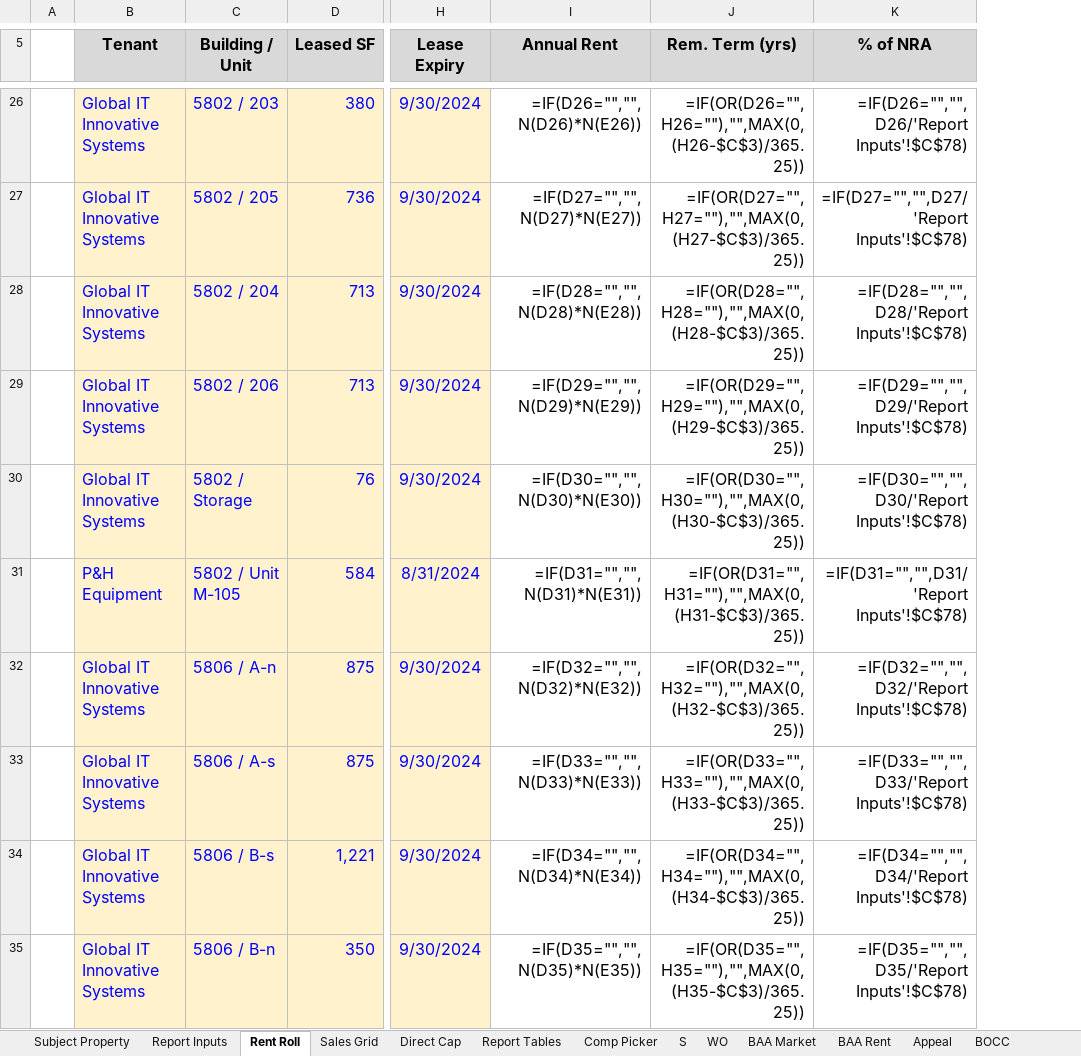
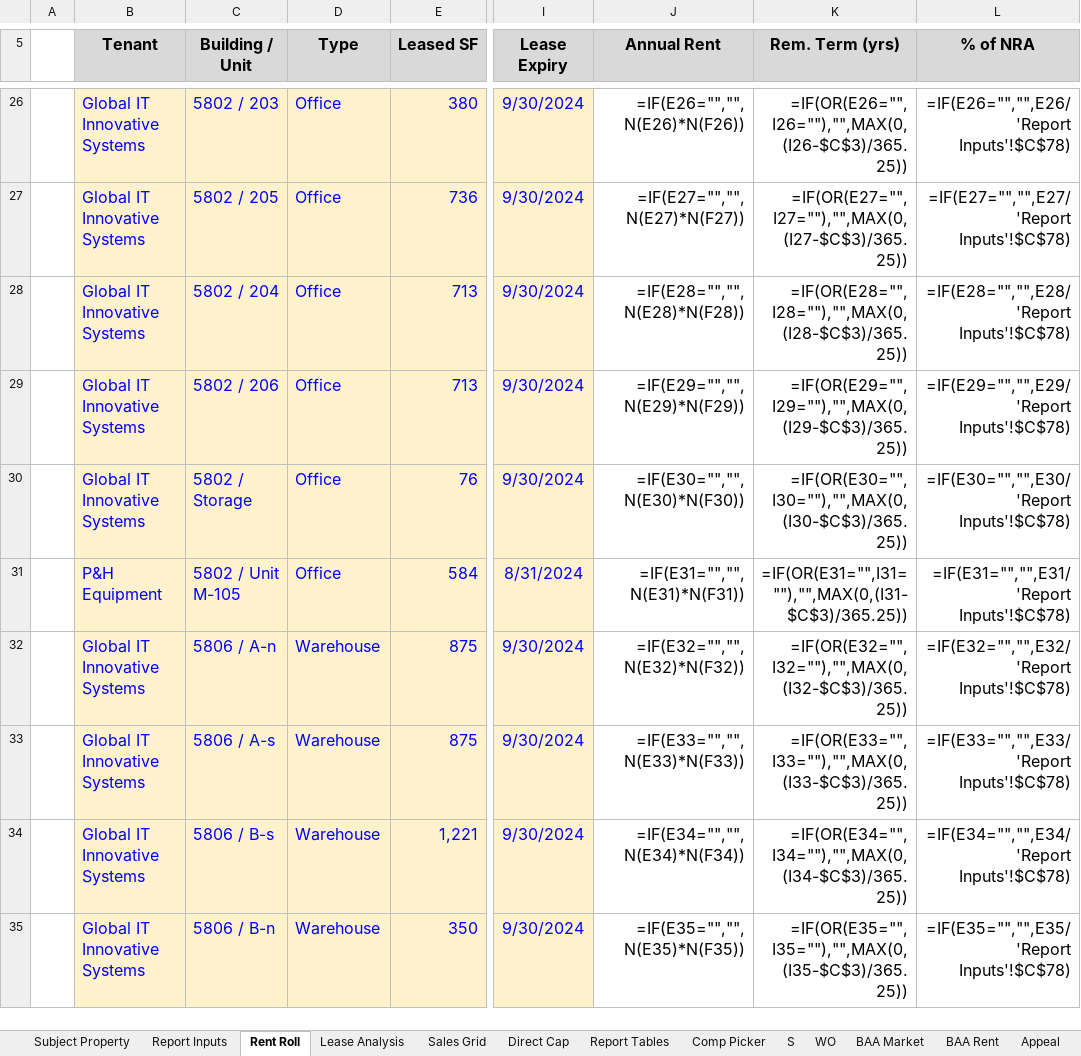
Before and after one commit to shaqnd/Workbook-Optimization-, an Excel workbook: Value_Analysis.xlsm, sheet Rent Roll, drawn as a sheet; only a part is shown, gaps mark what is left out; values as stored, in another font and other column widths than the file's, no borders; formulas without a stored value are shown as written; addresses are those after the commit; the diff covers the shown part only; the diff names each change by its address in the sheet, - before the commit and + after, or states it on an @@ line.

```diff
--- a/Value_Analysis.xlsm (sheet Rent Roll)
+++ b/Value_Analysis.xlsm (sheet Rent Roll)
+sheet tab: Lease Analysis
+column D (Type), rows 26-35: Office | Office | Office | Office | Office | Office | Warehouse | Warehouse | Warehouse | Warehouse
-J26 (Annual Rent): =IF(D26="","",N(D26)*N(E26))
+J26 (Annual Rent): =IF(E26="","",N(E26)*N(F26))
-K26 (Rem. Term (yrs)): =IF(OR(D26="",H26=""),"",MAX(0,(H26-$C$3)/365.25))
+K26 (Rem. Term (yrs)): =IF(OR(E26="",I26=""),"",MAX(0,(I26-$C$3)/365.25))
-L26 (% of NRA): =IF(D26="","",D26/'Report Inputs'!$C$78)
+L26 (% of NRA): =IF(E26="","",E26/'Report Inputs'!$C$78)
-J27 (Annual Rent): =IF(D27="","",N(D27)*N(E27))
+J27 (Annual Rent): =IF(E27="","",N(E27)*N(F27))
-K27 (Rem. Term (yrs)): =IF(OR(D27="",H27=""),"",MAX(0,(H27-$C$3)/365.25))
+K27 (Rem. Term (yrs)): =IF(OR(E27="",I27=""),"",MAX(0,(I27-$C$3)/365.25))
-L27 (% of NRA): =IF(D27="","",D27/'Report Inputs'!$C$78)
+L27 (% of NRA): =IF(E27="","",E27/'Report Inputs'!$C$78)
-J28 (Annual Rent): =IF(D28="","",N(D28)*N(E28))
+J28 (Annual Rent): =IF(E28="","",N(E28)*N(F28))
-K28 (Rem. Term (yrs)): =IF(OR(D28="",H28=""),"",MAX(0,(H28-$C$3)/365.25))
+K28 (Rem. Term (yrs)): =IF(OR(E28="",I28=""),"",MAX(0,(I28-$C$3)/365.25))
-L28 (% of NRA): =IF(D28="","",D28/'Report Inputs'!$C$78)
+L28 (% of NRA): =IF(E28="","",E28/'Report Inputs'!$C$78)
-J29 (Annual Rent): =IF(D29="","",N(D29)*N(E29))
+J29 (Annual Rent): =IF(E29="","",N(E29)*N(F29))
-K29 (Rem. Term (yrs)): =IF(OR(D29="",H29=""),"",MAX(0,(H29-$C$3)/365.25))
+K29 (Rem. Term (yrs)): =IF(OR(E29="",I29=""),"",MAX(0,(I29-$C$3)/365.25))
-L29 (% of NRA): =IF(D29="","",D29/'Report Inputs'!$C$78)
+L29 (% of NRA): =IF(E29="","",E29/'Report Inputs'!$C$78)
-J30 (Annual Rent): =IF(D30="","",N(D30)*N(E30))
+J30 (Annual Rent): =IF(E30="","",N(E30)*N(F30))
-K30 (Rem. Term (yrs)): =IF(OR(D30="",H30=""),"",MAX(0,(H30-$C$3)/365.25))
+K30 (Rem. Term (yrs)): =IF(OR(E30="",I30=""),"",MAX(0,(I30-$C$3)/365.25))
-L30 (% of NRA): =IF(D30="","",D30/'Report Inputs'!$C$78)
+L30 (% of NRA): =IF(E30="","",E30/'Report Inputs'!$C$78)
-J31 (Annual Rent): =IF(D31="","",N(D31)*N(E31))
+J31 (Annual Rent): =IF(E31="","",N(E31)*N(F31))
-K31 (Rem. Term (yrs)): =IF(OR(D31="",H31=""),"",MAX(0,(H31-$C$3)/365.25))
+K31 (Rem. Term (yrs)): =IF(OR(E31="",I31=""),"",MAX(0,(I31-$C$3)/365.25))
-L31 (% of NRA): =IF(D31="","",D31/'Report Inputs'!$C$78)
+L31 (% of NRA): =IF(E31="","",E31/'Report Inputs'!$C$78)
-J32 (Annual Rent): =IF(D32="","",N(D32)*N(E32))
+J32 (Annual Rent): =IF(E32="","",N(E32)*N(F32))
-K32 (Rem. Term (yrs)): =IF(OR(D32="",H32=""),"",MAX(0,(H32-$C$3)/365.25))
+K32 (Rem. Term (yrs)): =IF(OR(E32="",I32=""),"",MAX(0,(I32-$C$3)/365.25))
-L32 (% of NRA): =IF(D32="","",D32/'Report Inputs'!$C$78)
+L32 (% of NRA): =IF(E32="","",E32/'Report Inputs'!$C$78)
-J33 (Annual Rent): =IF(D33="","",N(D33)*N(E33))
+J33 (Annual Rent): =IF(E33="","",N(E33)*N(F33))
-K33 (Rem. Term (yrs)): =IF(OR(D33="",H33=""),"",MAX(0,(H33-$C$3)/365.25))
+K33 (Rem. Term (yrs)): =IF(OR(E33="",I33=""),"",MAX(0,(I33-$C$3)/365.25))
-L33 (% of NRA): =IF(D33="","",D33/'Report Inputs'!$C$78)
+L33 (% of NRA): =IF(E33="","",E33/'Report Inputs'!$C$78)
-J34 (Annual Rent): =IF(D34="","",N(D34)*N(E34))
+J34 (Annual Rent): =IF(E34="","",N(E34)*N(F34))
-K34 (Rem. Term (yrs)): =IF(OR(D34="",H34=""),"",MAX(0,(H34-$C$3)/365.25))
+K34 (Rem. Term (yrs)): =IF(OR(E34="",I34=""),"",MAX(0,(I34-$C$3)/365.25))
-L34 (% of NRA): =IF(D34="","",D34/'Report Inputs'!$C$78)
+L34 (% of NRA): =IF(E34="","",E34/'Report Inputs'!$C$78)
-J35 (Annual Rent): =IF(D35="","",N(D35)*N(E35))
+J35 (Annual Rent): =IF(E35="","",N(E35)*N(F35))
-K35 (Rem. Term (yrs)): =IF(OR(D35="",H35=""),"",MAX(0,(H35-$C$3)/365.25))
+K35 (Rem. Term (yrs)): =IF(OR(E35="",I35=""),"",MAX(0,(I35-$C$3)/365.25))
-L35 (% of NRA): =IF(D35="","",D35/'Report Inputs'!$C$78)
+L35 (% of NRA): =IF(E35="","",E35/'Report Inputs'!$C$78)
```
Also changed, not shown: 255 edited cells elsewhere in this sheet, sheet Direct Cap.
